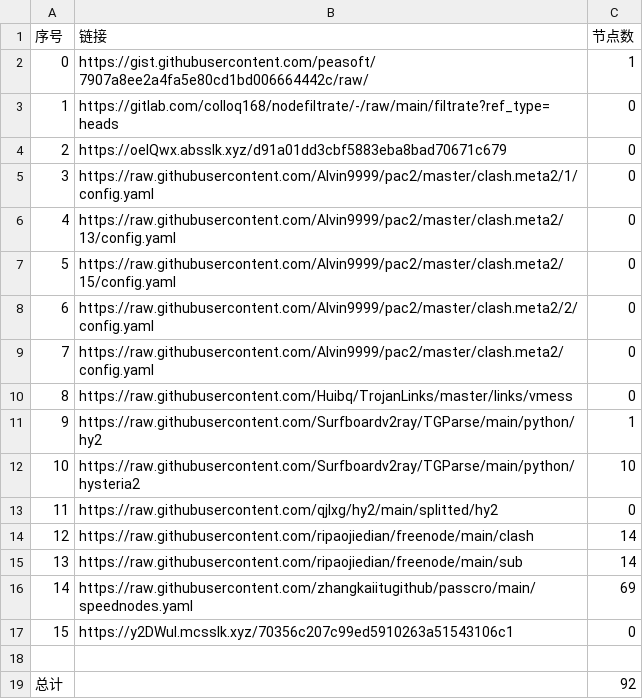
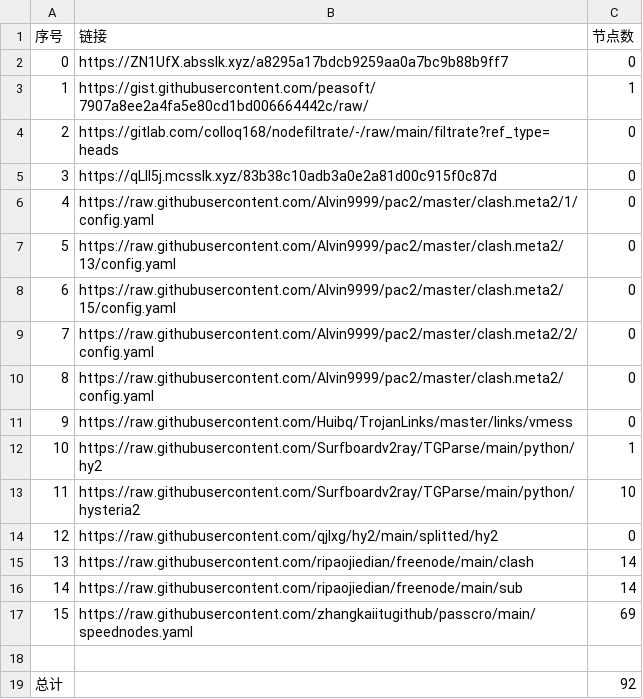
Before and after one commit to BiliRumble/NoMoreRules, a CSV file: list_result.csv, drawn as a sheet; removed rows and columns are numbered as before the commit, all else as after; the diff names each change by its address in the sheet, - before the commit and + after, or states it on an @@ line.

```diff
--- a/list_result.csv
+++ b/list_result.csv
+row 2: 0 | https://ZN1UfX.absslk.xyz/a8295a17bdcb9259aa0a7bc9b88b9ff7 | 0
@@ column A (序号) renumbered between rows 3 and 17 @@
-B5 (链接): https://oelQwx.absslk.xyz/d91a01dd3cbf5883eba8bad70671c679
+B5 (链接): https://qLII5j.mcsslk.xyz/83b38c10adb3a0e2a81d00c915f0c87d
-row 17: 15 | https://y2DWul.mcsslk.xyz/70356c207c99ed5910263a51543106c1 | 0
```
Also changed, not shown: 22 other files.
